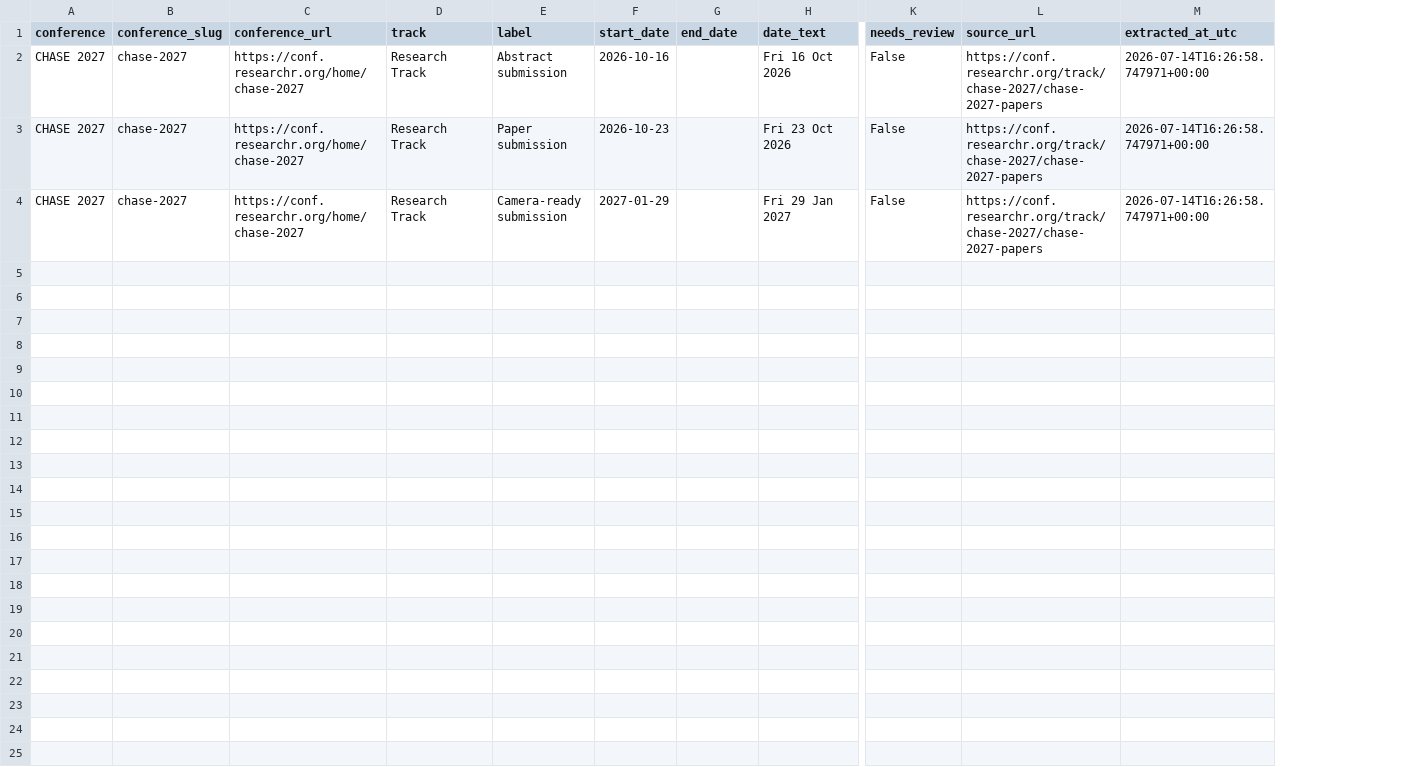
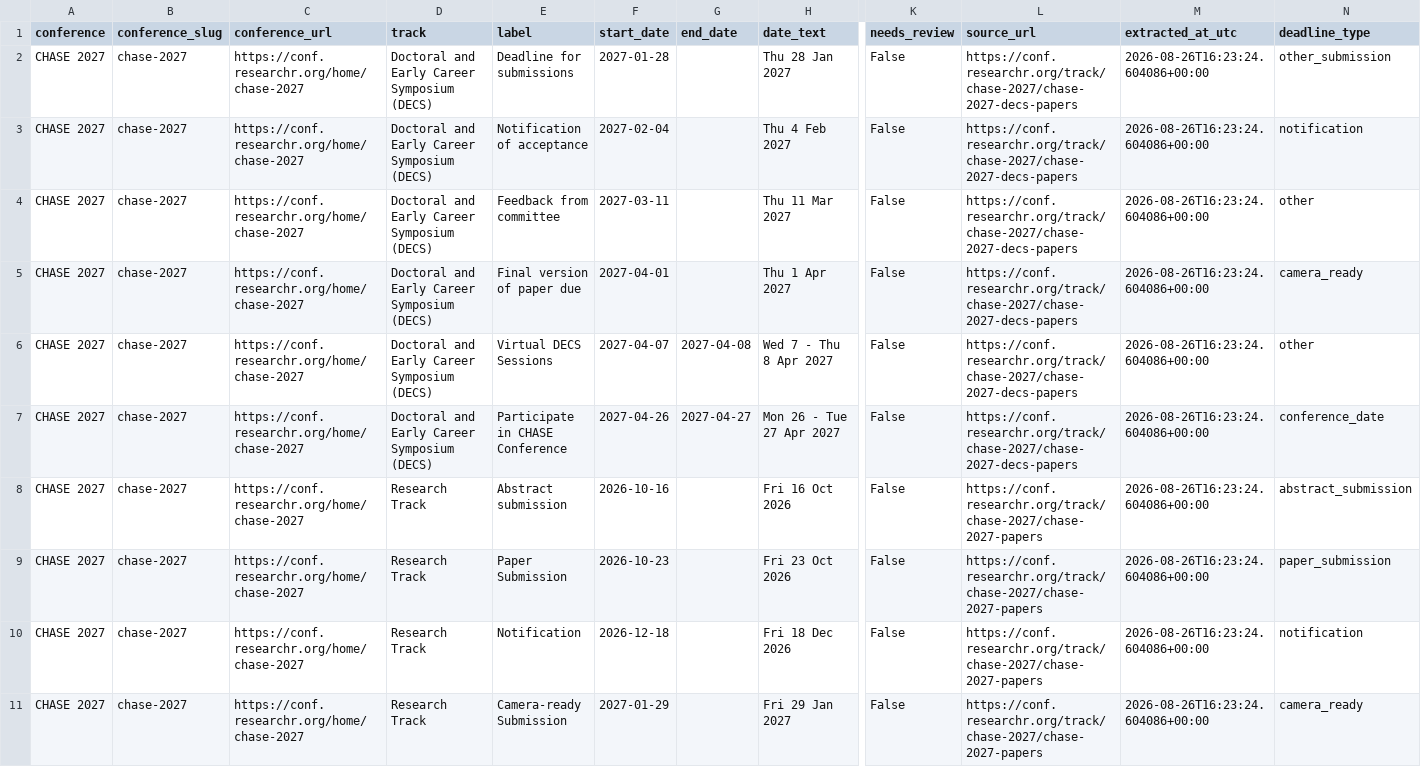
Before and after one commit to ElmiraOn/SE_research_calendar, a CSV file: data/chase_2027_deadlines.csv, drawn as a sheet; only a part is shown, gaps mark what is left out; addresses are those after the commit; rows hold the shown columns only; the diff names each change by its address in the sheet, - before the commit and + after, or states it on an @@ line.

```diff
--- a/data/chase_2027_deadlines.csv
+++ b/data/chase_2027_deadlines.csv
+column N (deadline_type), rows 8-9: abstract_submission | paper_submission; row 11: camera_ready
+row 2: CHASE 2027 | chase-2027 | https://conf.researchr.org/home/chase-2027 | Doctoral and Early Career Symposium (DECS) | Deadline for submissions | 2027-01-28 |  | Thu 28 Jan 2027 | False | https://conf.researchr.org/track/chase-2027/chase-2027-decs-papers | 2026-08-26T16:23:24.604086+00:00 | other_submission
+row 3: CHASE 2027 | chase-2027 | https://conf.researchr.org/home/chase-2027 | Doctoral and Early Career Symposium (DECS) | Notification of acceptance | 2027-02-04 |  | Thu 4 Feb 2027 | False | https://conf.researchr.org/track/chase-2027/chase-2027-decs-papers | 2026-08-26T16:23:24.604086+00:00 | notification
+row 4: CHASE 2027 | chase-2027 | https://conf.researchr.org/home/chase-2027 | Doctoral and Early Career Symposium (DECS) | Feedback from committee | 2027-03-11 |  | Thu 11 Mar 2027 | False | https://conf.researchr.org/track/chase-2027/chase-2027-decs-papers | 2026-08-26T16:23:24.604086+00:00 | other
+row 5: CHASE 2027 | chase-2027 | https://conf.researchr.org/home/chase-2027 | Doctoral and Early Career Symposium (DECS) | Final version of paper due | 2027-04-01 |  | Thu 1 Apr 2027 | False | https://conf.researchr.org/track/chase-2027/chase-2027-decs-papers | 2026-08-26T16:23:24.604086+00:00 | camera_ready
+row 6: CHASE 2027 | chase-2027 | https://conf.researchr.org/home/chase-2027 | Doctoral and Early Career Symposium (DECS) | Virtual DECS Sessions | 2027-04-07 | 2027-04-08 | Wed 7 - Thu 8 Apr 2027 | False | https://conf.researchr.org/track/chase-2027/chase-2027-decs-papers | 2026-08-26T16:23:24.604086+00:00 | other
+row 7: CHASE 2027 | chase-2027 | https://conf.researchr.org/home/chase-2027 | Doctoral and Early Career Symposium (DECS) | Participate in CHASE Conference | 2027-04-26 | 2027-04-27 | Mon 26 - Tue 27 Apr 2027 | False | https://conf.researchr.org/track/chase-2027/chase-2027-decs-papers | 2026-08-26T16:23:24.604086+00:00 | conference_date
-M8:M9 (extracted_at_utc): 2026-07-14T16:26:58.747971+00:00
+M8:M9 (extracted_at_utc): 2026-08-26T16:23:24.604086+00:00
-E9 (label): Paper submission
+E9 (label): Paper Submission
+row 10: CHASE 2027 | chase-2027 | https://conf.researchr.org/home/chase-2027 | Research Track | Notification | 2026-12-18 |  | Fri 18 Dec 2026 | False | https://conf.researchr.org/track/chase-2027/chase-2027-papers | 2026-08-26T16:23:24.604086+00:00 | notification
-E11 (label): Camera-ready submission
+E11 (label): Camera-ready Submission
-M11 (extracted_at_utc): 2026-07-14T16:26:58.747971+00:00
+M11 (extracted_at_utc): 2026-08-26T16:23:24.604086+00:00
```
Also changed, not shown: data/ast_2027_deadlines.csv, data/eseiw_2026_deadlines.csv, 11 other files.
